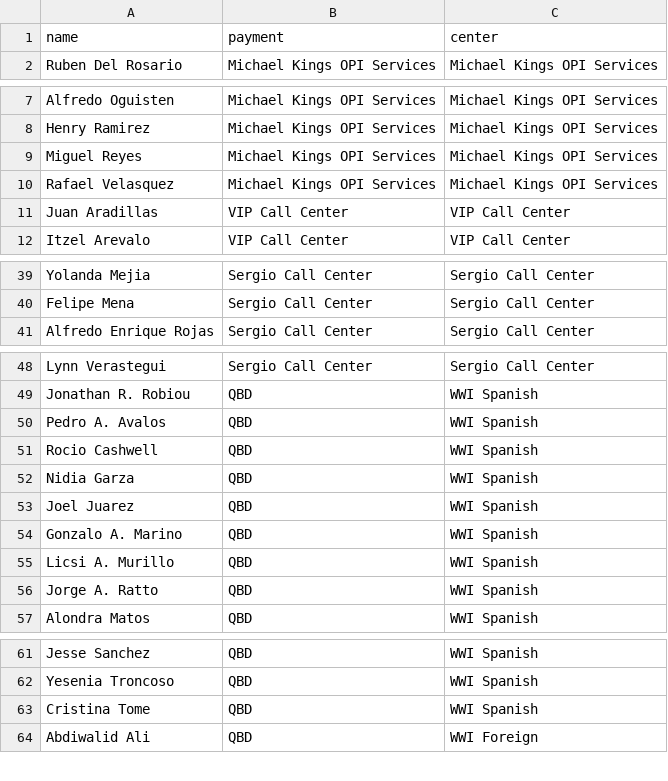
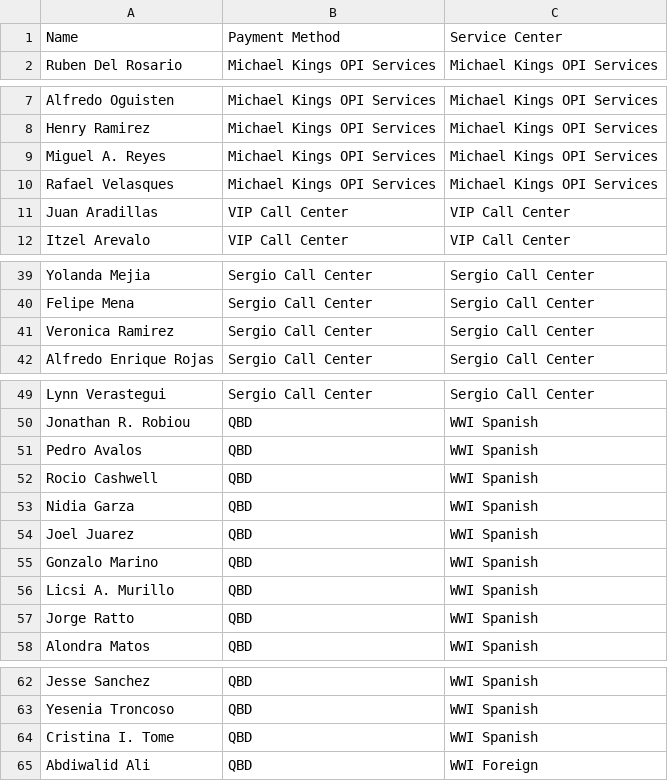
Before and after one commit to oohhgabe/agent-report, a CSV file: documents/InterpreterList.csv, drawn as a sheet; only a part is shown, gaps mark what is left out; removed rows and columns are numbered as before the commit, all else as after; the diff names each change by its address in the sheet, - before the commit and + after, or states it on an @@ line.

Commit message:
Uodate to InterpreterList.csv. In additon, add functionality to export selected rows with correctly named headers.

```diff
--- a/documents/InterpreterList.csv
+++ b/documents/InterpreterList.csv
-row 1: name | payment | center
+row 1: Name | Payment Method | Service Center
-A9: Miguel Reyes
+A9: Miguel A. Reyes
-A10: Rafael Velasquez
+A10: Rafael Velasques
+row 41: Veronica Ramirez | Sergio Call Center | Sergio Call Center
-A51: Pedro A. Avalos
+A51: Pedro Avalos
-A55: Gonzalo A. Marino
+A55: Gonzalo Marino
-A57: Jorge A. Ratto
+A57: Jorge Ratto
-A64: Cristina Tome
+A64: Cristina I. Tome
```
Also changed, not shown: 2 other files.
